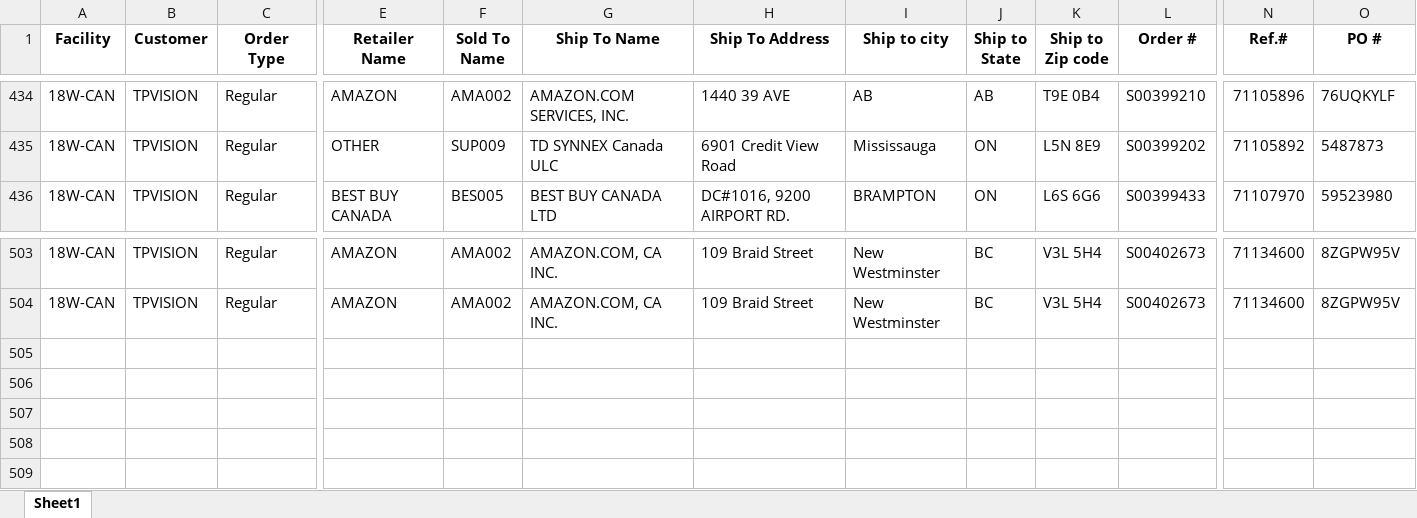
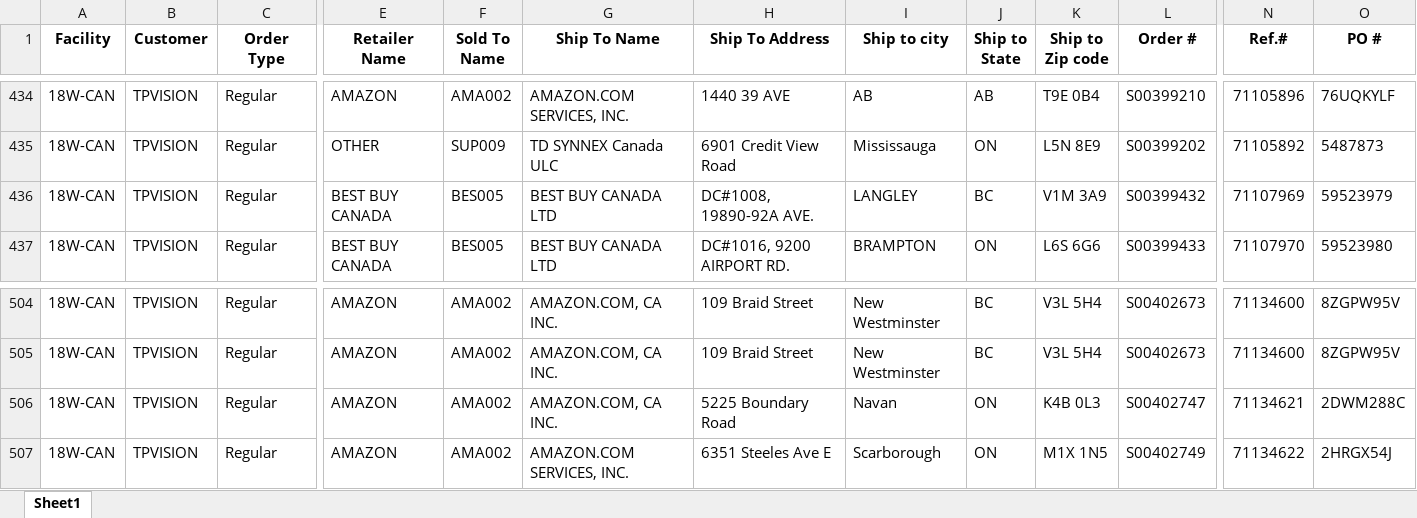
Before and after one commit to raymondli18w/flask-report-app2, an Excel workbook: master.xlsx, sheet Sheet1, drawn as a sheet; only a part is shown, gaps mark what is left out; values as stored, in another font and other column widths than the file's, no borders; rows hold the shown columns only; the diff names each change by its address in the sheet, - before the commit and + after, or states it on an @@ line.

Commit message:
Auto-update: 2026-02-14 14:21

```diff
--- a/master.xlsx (sheet Sheet1)
+++ b/master.xlsx (sheet Sheet1)
+row 436: 18W-CAN | TPVISION | Regular | BEST BUY CANADA | BES005 | BEST BUY CANADA LTD | DC#1008, 19890-92A AVE. | LANGLEY | BC | V1M 3A9 | S00399432 | 71107969 | 59523979
+row 506: 18W-CAN | TPVISION | Regular | AMAZON | AMA002 | AMAZON.COM, CA INC. | 5225 Boundary Road | Navan | ON | K4B 0L3 | S00402747 | 71134621 | 2DWM288C
+row 507: 18W-CAN | TPVISION | Regular | AMAZON | AMA002 | AMAZON.COM SERVICES, INC. | 6351 Steeles Ave E | Scarborough | ON | M1X 1N5 | S00402749 | 71134622 | 2HRGX54J
```
